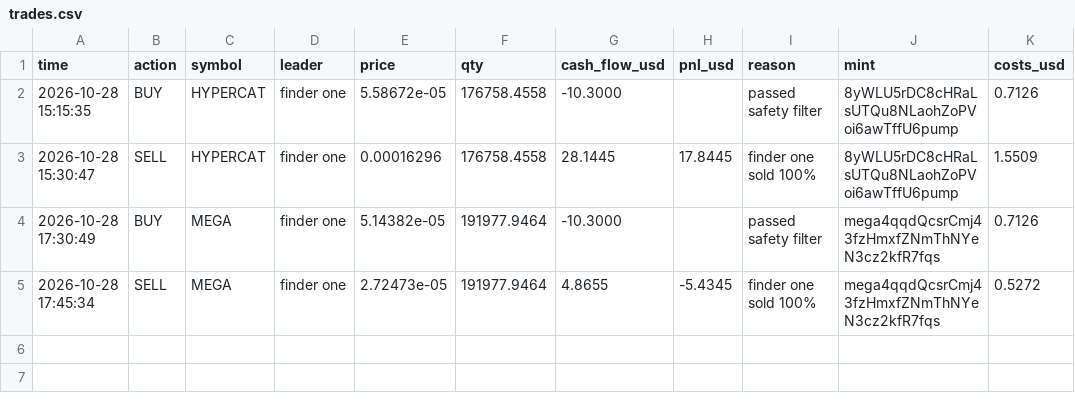
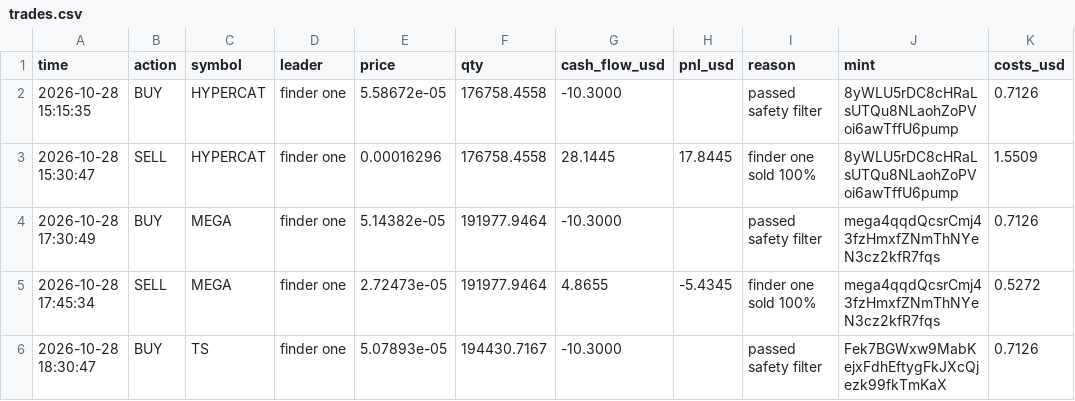
Before and after one commit to Just-in-ii/paper-desk, a CSV file: trades.csv, drawn as a sheet; the diff names each change by its address in the sheet, - before the commit and + after, or states it on an @@ line.

```diff
--- a/trades.csv
+++ b/trades.csv
+row 6: 2026-10-28 18:30:47 | BUY | TS | finder one | 5.07893e-05 | 194430.7167 | -10.3000 |  | passed safety filter | Fek7BGWxw9MabKejxFdhEftygFkJXcQjezk99fkTmKaX | 0.7126
```
Also changed, not shown: decisions.csv, 2 other files.
